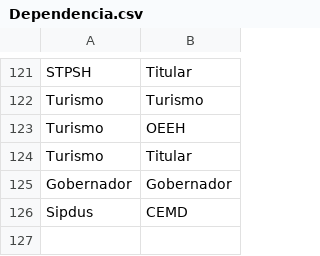
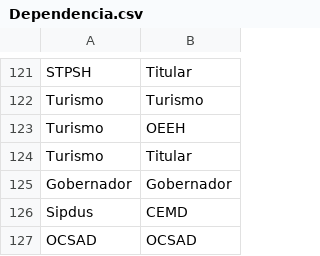
Before and after one commit to thelonious9/Enlaces, a CSV file: Dependencia.csv, drawn as a sheet; only a part is shown, gaps mark what is left out.

```diff
--- a/Dependencia.csv
+++ b/Dependencia.csv
@@ -126 +126,2 @@ Gobernador,Gobernador
 Sipdus,CEMD
+OCSAD,OCSAD
```
Also changed, not shown: Firma.csv, Medio.csv, 2 other files.
